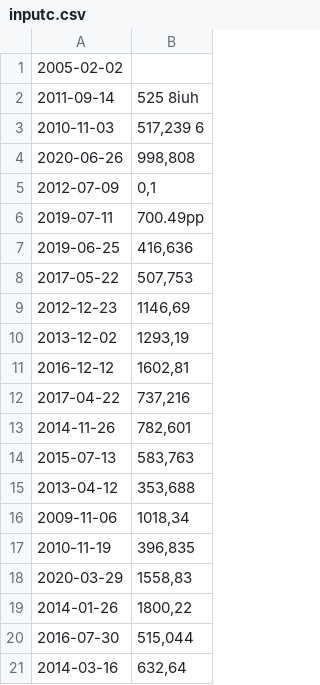
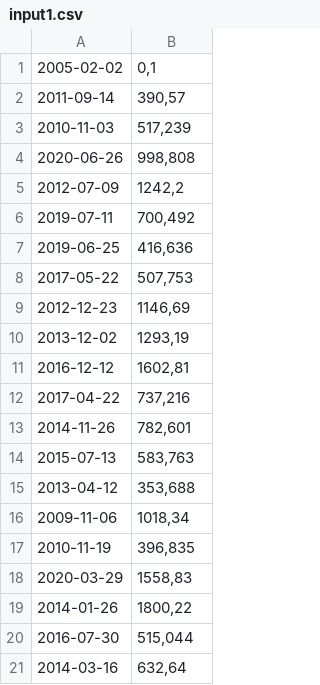
Before and after one commit to fahiid33/CPP-09, a CSV file: ex00/input1.csv (was ex00/inputc.csv), drawn as a sheet.

```diff
--- a/ex00/inputc.csv
+++ b/ex00/input1.csv
@@ -1,7 +1,7 @@
-2005-02-02    |
-2011-09-14      |           525 8iuh
-2010-11-03 | 517,239        6
+2005-02-02 | 0,1
+2011-09-14 | 390,57
+2010-11-03 | 517,239
 2020-06-26 | 998,808
-2012-07-09 | 0,1
-2019-07-11 | 700.49pp
+2012-07-09 | 1242,2
+2019-07-11 | 700,492
 2019-06-25 | 416,636
```
Also changed, not shown: 4 other files.
